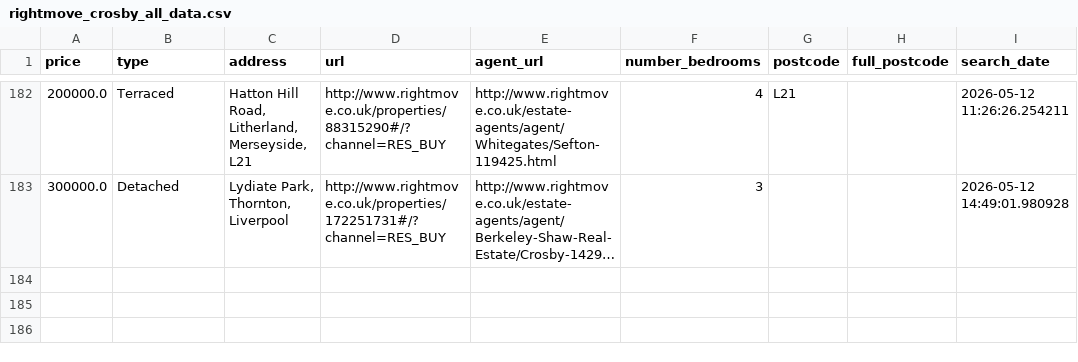
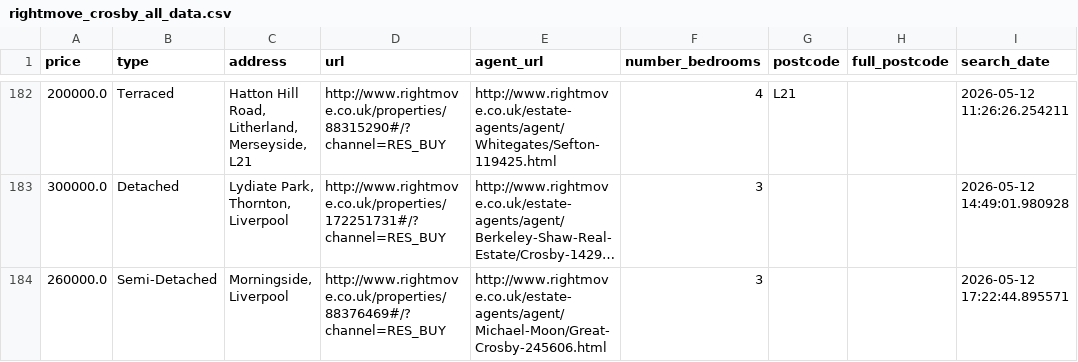
Before and after one commit to jrbahou-333/rightmove_webscraper.py, a CSV file: docs/rightmove_crosby_all_data.csv, drawn as a sheet; only a part is shown, gaps mark what is left out; long unchanged cells end in …; the diff names each change by its address in the sheet, - before the commit and + after, or states it on an @@ line.

```diff
--- a/docs/rightmove_crosby_all_data.csv
+++ b/docs/rightmove_crosby_all_data.csv
+row 184: 260000.0 | Semi-Detached | Morningside, Liverpool | http://www.rightmove.co.uk/properties/88376469#/?channel=RES_BUY | http://www.rightmove.co.uk/estate-agents/agent/Michael-Moon/Great-Crosby-245606.html | 3 |  |  | 2026-05-12 17:22:44.895571
```
